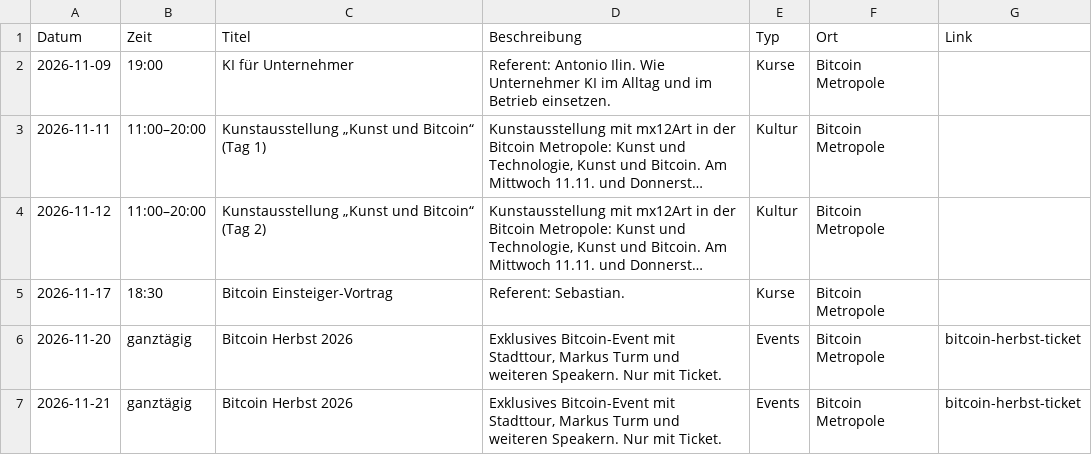
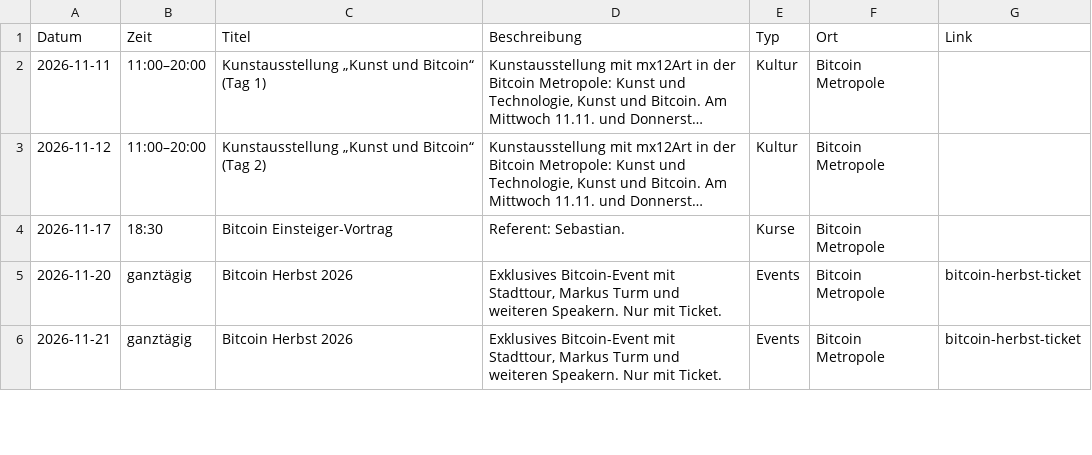
Before and after one commit to Razue/bitcoin_metropole_kempten, a CSV file: programm.csv, drawn as a sheet; only a part is shown; long unchanged cells end in …; the diff names each change by its address in the sheet, - before the commit and + after, or states it on an @@ line.

Commit message:
Abgelaufene Termine entfernt (10.11.)

```diff
--- a/programm.csv
+++ b/programm.csv
-row 2: 2026-11-09 | 19:00 | KI für Unternehmer | Referent: Antonio Ilin. Wie Unternehmer KI im Alltag und im Betrieb einsetzen. | Kurse | Bitcoin Metropole
```
